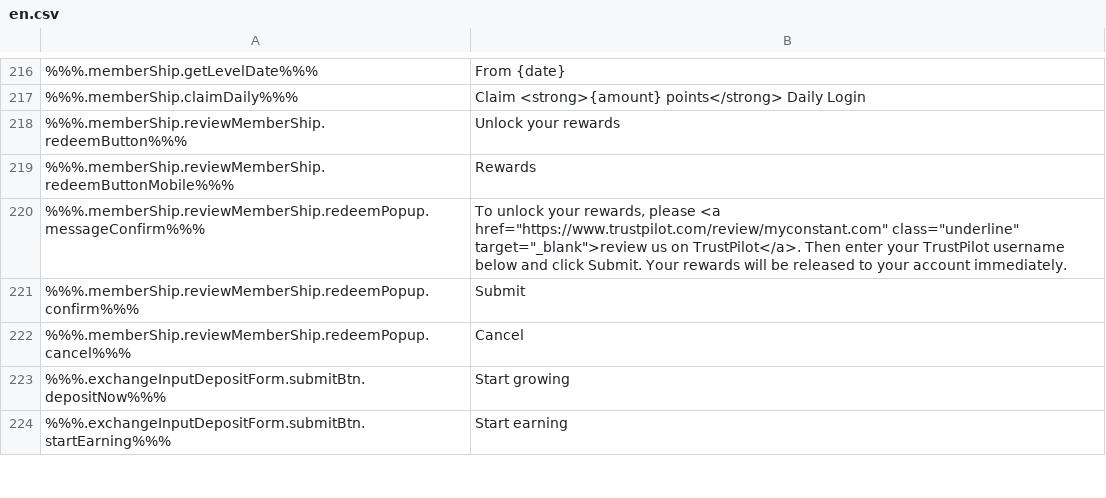
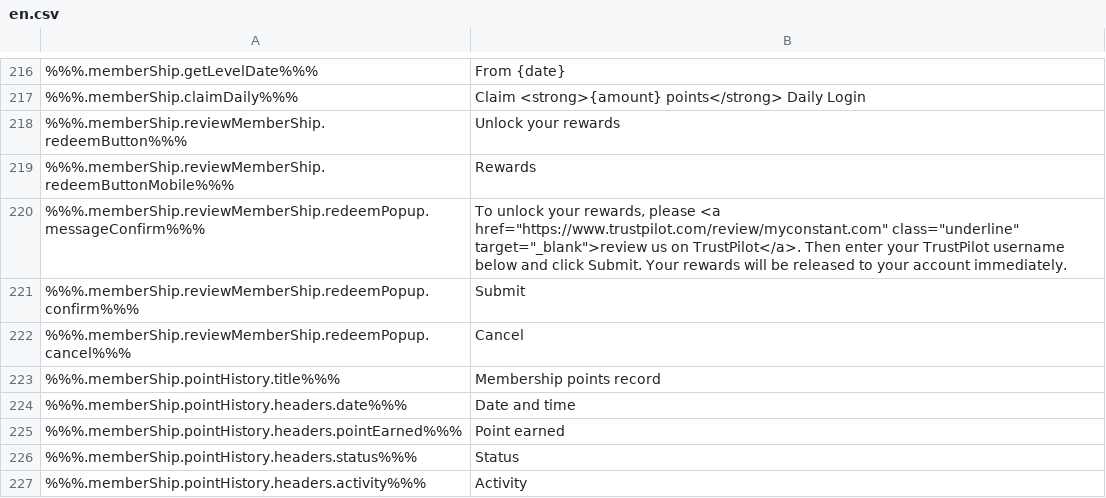
Before and after one commit to duyhtq/constant-web-i18n, a CSV file: store/en.csv, drawn as a sheet; only a part is shown, gaps mark what is left out; the shorter side is filled out with more unchanged rows; the diff covers the shown part only; the diff names each change by its address in the sheet, - before the commit and + after, or states it on an @@ line.

```diff
--- a/store/en.csv
+++ b/store/en.csv
+row 223: %%%.memberShip.pointHistory.title%%% | Membership points record
+row 224: %%%.memberShip.pointHistory.headers.date%%% | Date and time
+row 225: %%%.memberShip.pointHistory.headers.pointEarned%%% | Point earned
+row 226: %%%.memberShip.pointHistory.headers.status%%% | Status
+row 227: %%%.memberShip.pointHistory.headers.activity%%% | Activity
```
Also changed, not shown: 11 added rows and 3 edited cells elsewhere in this file, 2 other files.
